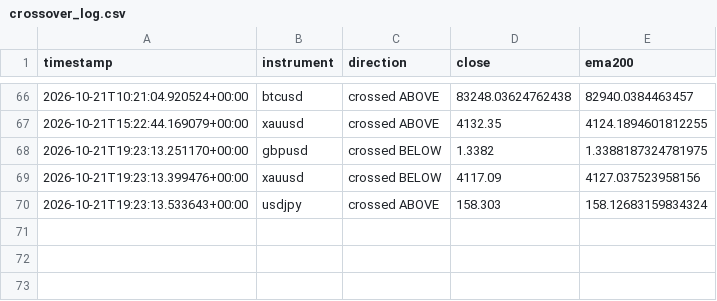
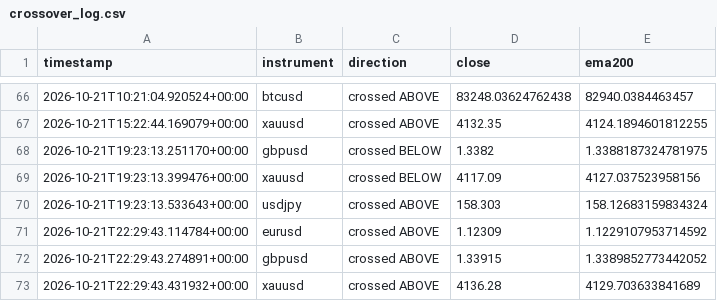
Before and after one commit to Jawa00007/ema-200-cross-alert, a CSV file: data/crossover_log.csv, drawn as a sheet; only a part is shown, gaps mark what is left out; the diff names each change by its address in the sheet, - before the commit and + after, or states it on an @@ line.

```diff
--- a/data/crossover_log.csv
+++ b/data/crossover_log.csv
+row 71: 2026-10-21T22:29:43.114784+00:00 | eurusd | crossed ABOVE | 1.12309 | 1.1229107953714592
+row 72: 2026-10-21T22:29:43.274891+00:00 | gbpusd | crossed ABOVE | 1.33915 | 1.3389852773442052
+row 73: 2026-10-21T22:29:43.431932+00:00 | xauusd | crossed ABOVE | 4136.28 | 4129.703633841689
```
Also changed, not shown: data/price_history.csv, 1 other file.
